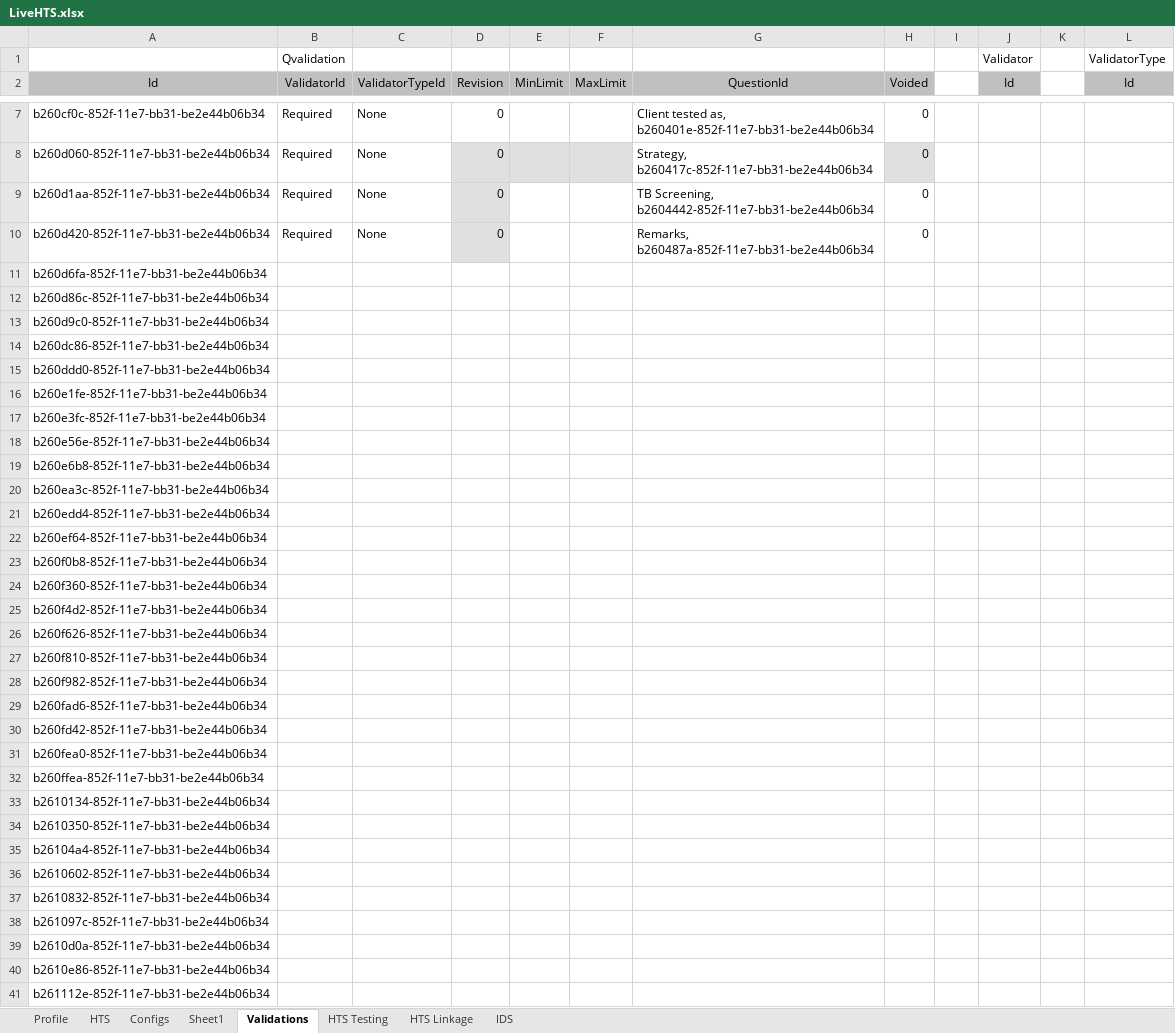
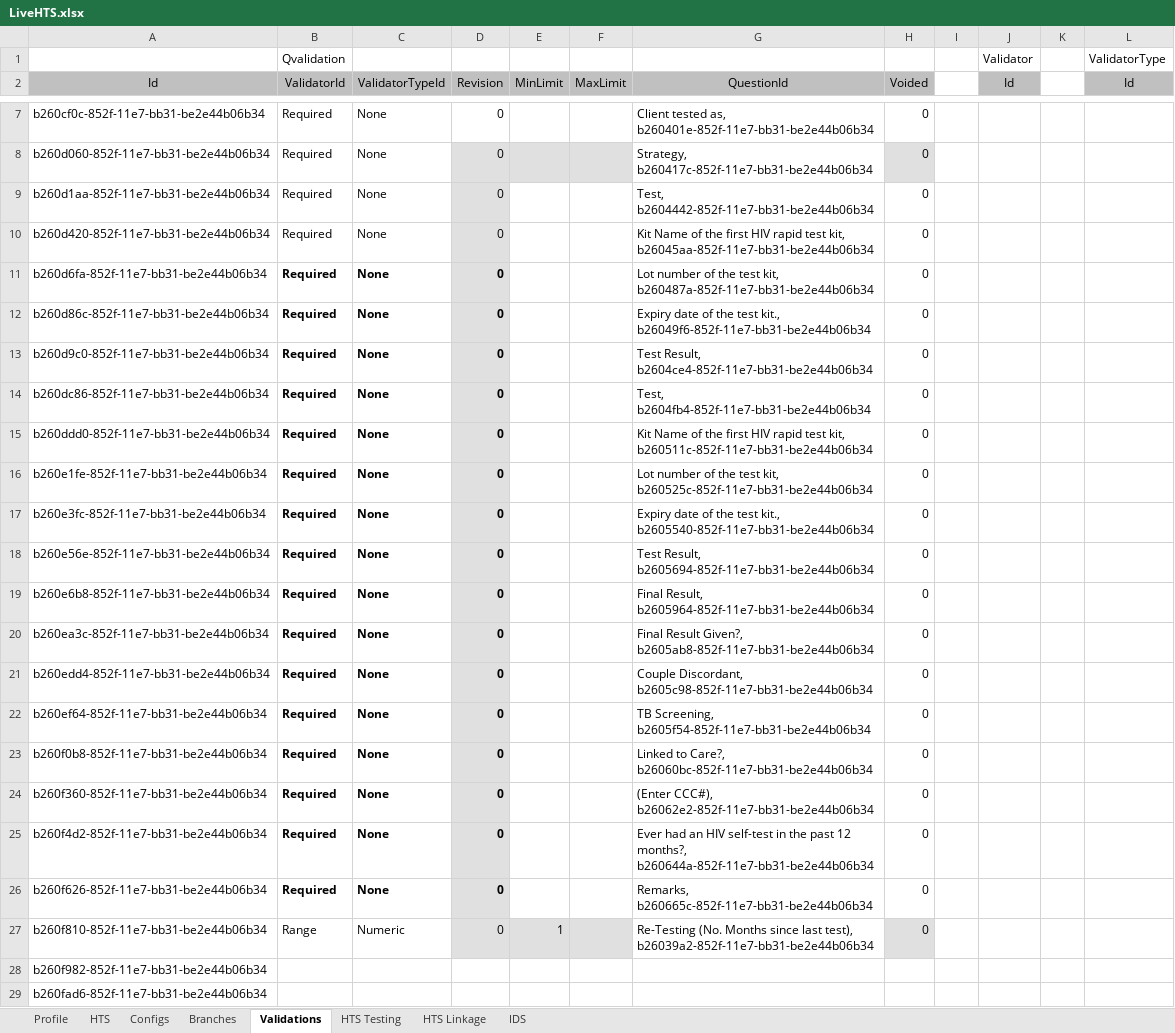
Before and after one commit to palladiumkenya/afyamobile, an Excel workbook: Template/LiveHTS.xlsx, sheet Validations, drawn as a sheet; only a part is shown, gaps mark what is left out; the shorter side is filled out with more unchanged rows; values as stored, in another font and other column widths than the file's, no borders; the diff names each change by its address in the sheet, - before the commit and + after, or states it on an @@ line.

```diff
--- a/Template/LiveHTS.xlsx (sheet Validations)
+++ b/Template/LiveHTS.xlsx (sheet Validations)
-sheet tab: Sheet1
+sheet tab: Branches
-G9 (QuestionId): TB Screening, b2604442-852f-11e7-bb31-be2e44b06b34
+G9 (QuestionId): Test, b2604442-852f-11e7-bb31-be2e44b06b34
-G10 (QuestionId): Remarks, b260487a-852f-11e7-bb31-be2e44b06b34
+G10 (QuestionId): Kit Name of the first HIV rapid test kit, b26045aa-852f-11e7-bb31-be2e44b06b34
-B11:B26 (ValidatorId): (empty)
+B11:B26 (ValidatorId): Required
-C11:C26 (ValidatorTypeId): (empty)
+C11:C26 (ValidatorTypeId): None
-D11:D27 (Revision): (empty)
+D11:D27 (Revision): 0
-D11:D26 fill: none
+D11:D26 fill: #E0E0E0
-G11 (QuestionId): (empty)
+G11 (QuestionId): Lot number of the test kit, b260487a-852f-11e7-bb31-be2e44b06b34
-H11:H27 (Voided): (empty)
+H11:H27 (Voided): 0
-G12 (QuestionId): (empty)
+G12 (QuestionId): Expiry date of the test kit., b26049f6-852f-11e7-bb31-be2e44b06b34
-G13 (QuestionId): (empty)
+G13 (QuestionId): Test Result, b2604ce4-852f-11e7-bb31-be2e44b06b34
-G14 (QuestionId): (empty)
+G14 (QuestionId): Test, b2604fb4-852f-11e7-bb31-be2e44b06b34
-G15 (QuestionId): (empty)
+G15 (QuestionId): Kit Name of the first HIV rapid test kit, b260511c-852f-11e7-bb31-be2e44b06b34
-G16 (QuestionId): (empty)
+G16 (QuestionId): Lot number of the test kit, b260525c-852f-11e7-bb31-be2e44b06b34
-G17 (QuestionId): (empty)
+G17 (QuestionId): Expiry date of the test kit., b2605540-852f-11e7-bb31-be2e44b06b34
-G18 (QuestionId): (empty)
+G18 (QuestionId): Test Result, b2605694-852f-11e7-bb31-be2e44b06b34
-G19 (QuestionId): (empty)
+G19 (QuestionId): Final Result, b2605964-852f-11e7-bb31-be2e44b06b34
-G20 (QuestionId): (empty)
+G20 (QuestionId): Final Result Given?, b2605ab8-852f-11e7-bb31-be2e44b06b34
-G21 (QuestionId): (empty)
+G21 (QuestionId): Couple Discordant, b2605c98-852f-11e7-bb31-be2e44b06b34
-G22 (QuestionId): (empty)
+G22 (QuestionId): TB Screening, b2605f54-852f-11e7-bb31-be2e44b06b34
-G23 (QuestionId): (empty)
+G23 (QuestionId): Linked to Care?, b26060bc-852f-11e7-bb31-be2e44b06b34
-G24 (QuestionId): (empty)
+G24 (QuestionId): (Enter CCC#), b26062e2-852f-11e7-bb31-be2e44b06b34
-G25 (QuestionId): (empty)
+G25 (QuestionId): Ever had an HIV self-test in the past 12 months?, b260644a-852f-11e7-bb31-be2e44b06b34
-G26 (QuestionId): (empty)
+G26 (QuestionId): Remarks, b260665c-852f-11e7-bb31-be2e44b06b34
-B27 (ValidatorId): (empty)
+B27 (ValidatorId): Range
-C27 (ValidatorTypeId): (empty)
+C27 (ValidatorTypeId): Numeric
-D27:F27 fill: none
+D27:F27 fill: #E0E0E0
-E27 (MinLimit): (empty)
+E27 (MinLimit): 1
-G27 (QuestionId): (empty)
+G27 (QuestionId): Re-Testing (No. Months since last test), b26039a2-852f-11e7-bb31-be2e44b06b34
-H27 fill: none
+H27 fill: #E0E0E0
```
Also changed, not shown: sheet Configs, sheet IDS, sheet HTS, sheet Branches, sheet HTS Testing, formulas that keep their value, 11 other files.
